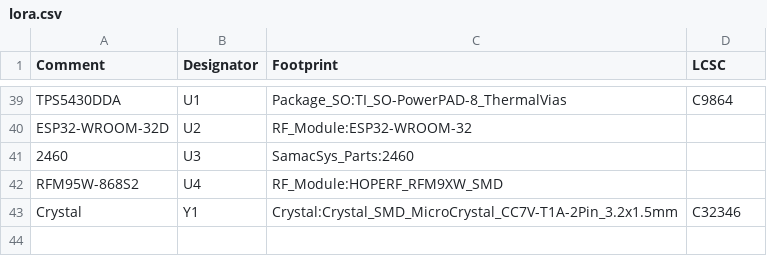
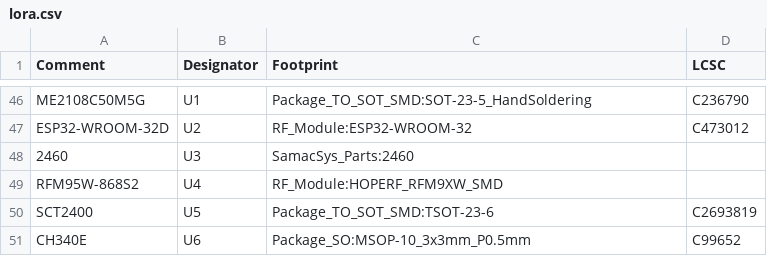
Before and after one commit to acre-link/hw_acrelink_node, a CSV file: pcb/assembly/lora.csv, drawn as a sheet; only a part is shown, gaps mark what is left out; the diff covers the shown part only.

```diff
--- a/pcb/assembly/lora.csv
+++ b/pcb/assembly/lora.csv
@@ -39,5 +46,6 @@ Comment,Designator,Footprint,LCSC
-"TPS5430DDA","U1","Package_SO:TI_SO-PowerPAD-8_ThermalVias"," C9864"
-"ESP32-WROOM-32D","U2","RF_Module:ESP32-WROOM-32",""
+"ME2108C50M5G","U1","Package_TO_SOT_SMD:SOT-23-5_HandSoldering","C236790"
+"ESP32-WROOM-32D","U2","RF_Module:ESP32-WROOM-32","C473012"
 "2460","U3","SamacSys_Parts:2460",""
 "RFM95W-868S2","U4","RF_Module:HOPERF_RFM9XW_SMD",""
-"Crystal","Y1","Crystal:Crystal_SMD_MicroCrystal_CC7V-T1A-2Pin_3.2x1.5mm","C32346"
+"SCT2400","U5","Package_TO_SOT_SMD:TSOT-23-6","C2693819"
+"CH340E","U6","Package_SO:MSOP-10_3x3mm_P0.5mm","C99652"
```
Also changed, not shown: 18 added rows, 11 removed rows and 35 edited cells elsewhere in this file, pcb/assembly/lora-top-pos.csv, 18 other files.
